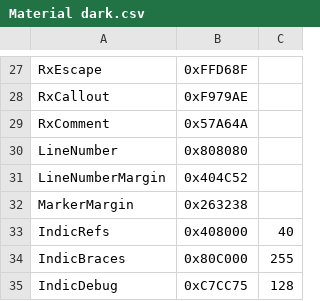
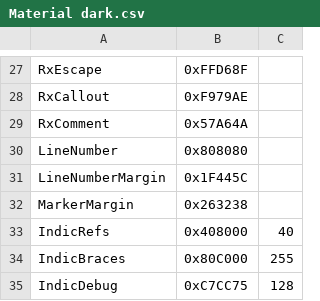
Before and after one commit to qgindi/LibreAutomate, a CSV file: Au.Editor/Default/Themes/Material dark.csv, drawn as a sheet; only a part is shown, gaps mark what is left out.

```diff
--- a/Au.Editor/Default/Themes/Material dark.csv
+++ b/Au.Editor/Default/Themes/Material dark.csv
@@ -30,3 +30,3 @@ RxComment, 0x57A64A
 LineNumber, 0x808080
-LineNumberMargin, 0x404C52
+LineNumberMargin, 0x1F445C
 MarkerMargin, 0x263238
```
Also changed, not shown: Au.Editor/Default/Themes/One Monokai dark.csv, Au.Editor/Default/Themes/Visual Studio dark.csv, 15 other files.
